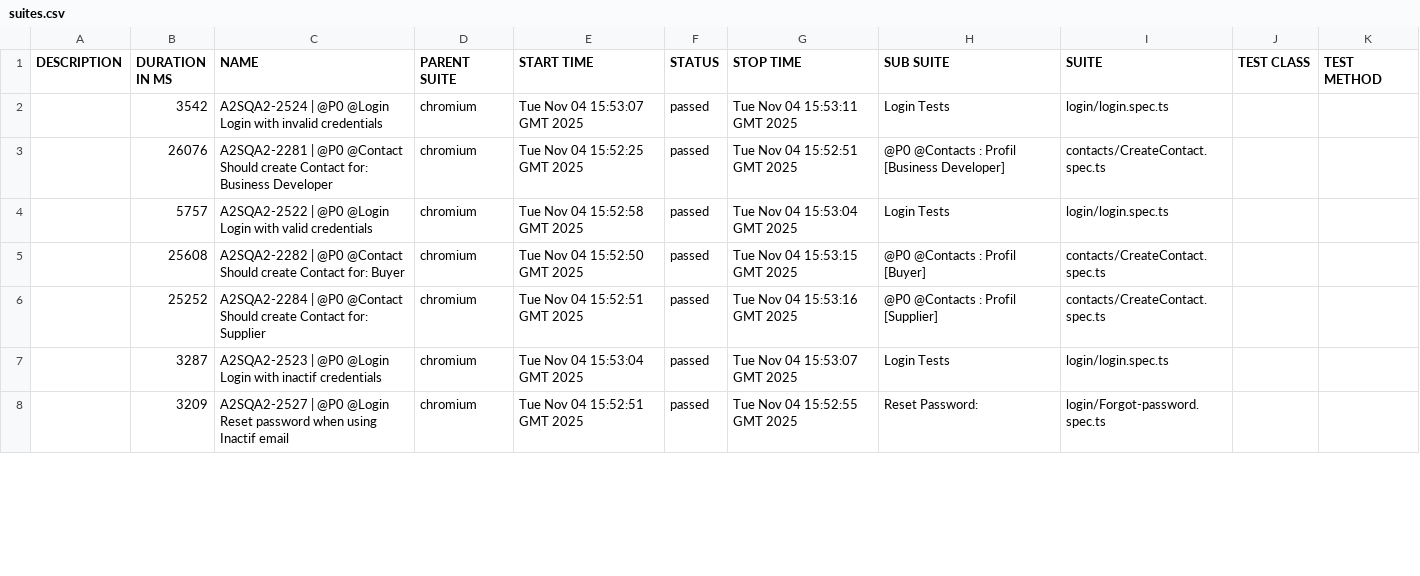
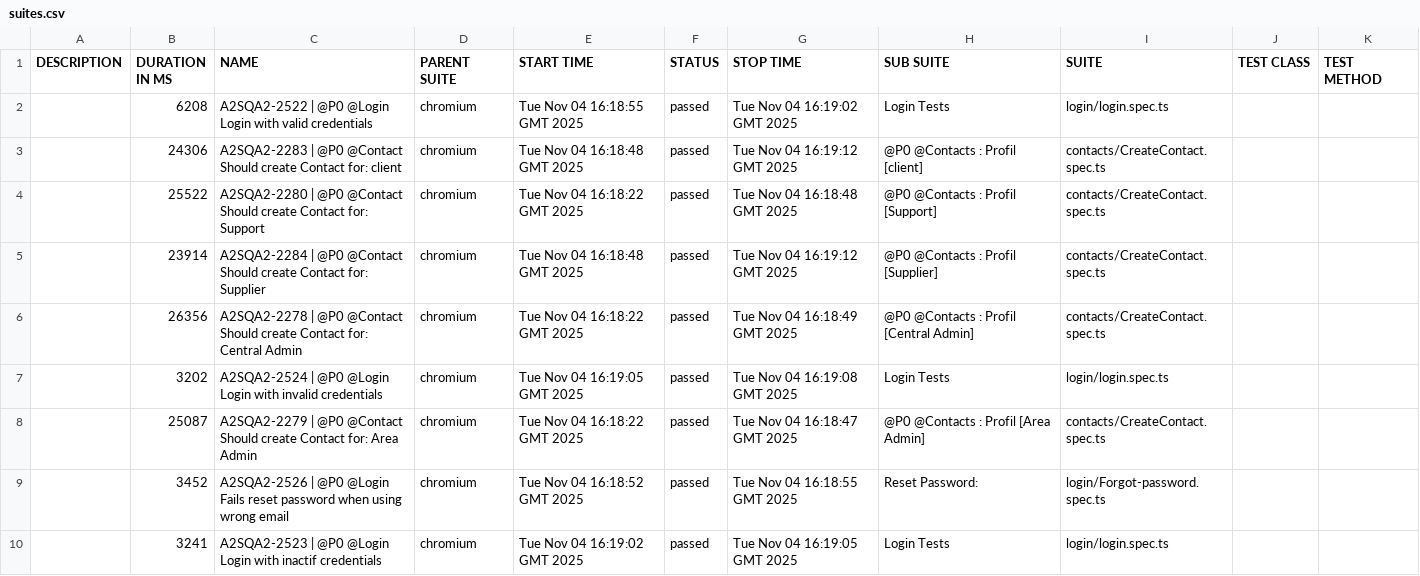
Before and after one commit to rimahwaili/A2S_Automation, a CSV file: allure-report/data/suites.csv, drawn as a sheet; only a part is shown; the diff covers the shown part only.

```diff
--- a/allure-report/data/suites.csv
+++ b/allure-report/data/suites.csv
@@ -1,8 +1,10 @@
 "DESCRIPTION","DURATION IN MS","NAME","PARENT SUITE","START TIME","STATUS","STOP TIME","SUB SUITE","SUITE","TEST CLASS","TEST METHOD"
-"","3542","A2SQA2-2524 | @P0 @Login Login with invalid credentials","chromium","Tue Nov 04 15:53:07 GMT 2025","passed","Tue Nov 04 15:53:11 GMT 2025","Login Tests","login/login.spec.ts","",""
-"","26076","A2SQA2-2281 | @P0 @Contact Should create Contact for: Business Developer","chromium","Tue Nov 04 15:52:25 GMT 2025","passed","Tue Nov 04 15:52:51 GMT 2025","@P0 @Contacts : Profil [Business Developer]","contacts/CreateContact.spec.ts","",""
-"","5757","A2SQA2-2522 | @P0 @Login Login with valid credentials","chromium","Tue Nov 04 15:52:58 GMT 2025","passed","Tue Nov 04 15:53:04 GMT 2025","Login Tests","login/login.spec.ts","",""
-"","25608","A2SQA2-2282 | @P0 @Contact Should create Contact for: Buyer","chromium","Tue Nov 04 15:52:50 GMT 2025","passed","Tue Nov 04 15:53:15 GMT 2025","@P0 @Contacts : Profil [Buyer]","contacts/CreateContact.spec.ts","",""
-"","25252","A2SQA2-2284 | @P0 @Contact Should create Contact for: Supplier","chromium","Tue Nov 04 15:52:51 GMT 2025","passed","Tue Nov 04 15:53:16 GMT 2025","@P0 @Contacts : Profil [Supplier]","contacts/CreateContact.spec.ts","",""
-"","3287","A2SQA2-2523 | @P0 @Login Login with inactif credentials","chromium","Tue Nov 04 15:53:04 GMT 2025","passed","Tue Nov 04 15:53:07 GMT 2025","Login Tests","login/login.spec.ts","",""
-"","3209","A2SQA2-2527 | @P0 @Login Reset password when using Inactif email","chromium","Tue Nov 04 15:52:51 GMT 2025","passed","Tue Nov 04 15:52:55 GMT 2025","Reset Password:","login/Forgot-password.spec.ts","",""
+"","6208","A2SQA2-2522 | @P0 @Login Login with valid credentials","chromium","Tue Nov 04 16:18:55 GMT 2025","passed","Tue Nov 04 16:19:02 GMT 2025","Login Tests","login/login.spec.ts","",""
+"","24306","A2SQA2-2283 | @P0 @Contact Should create Contact for: client","chromium","Tue Nov 04 16:18:48 GMT 2025","passed","Tue Nov 04 16:19:12 GMT 2025","@P0 @Contacts : Profil [client]","contacts/CreateContact.spec.ts","",""
+"","25522","A2SQA2-2280 | @P0 @Contact Should create Contact for: Support","chromium","Tue Nov 04 16:18:22 GMT 2025","passed","Tue Nov 04 16:18:48 GMT 2025","@P0 @Contacts : Profil [Support]","contacts/CreateContact.spec.ts","",""
+"","23914","A2SQA2-2284 | @P0 @Contact Should create Contact for: Supplier","chromium","Tue Nov 04 16:18:48 GMT 2025","passed","Tue Nov 04 16:19:12 GMT 2025","@P0 @Contacts : Profil [Supplier]","contacts/CreateContact.spec.ts","",""
+"","26356","A2SQA2-2278 | @P0 @Contact Should create Contact for: Central Admin","chromium","Tue Nov 04 16:18:22 GMT 2025","passed","Tue Nov 04 16:18:49 GMT 2025","@P0 @Contacts : Profil [Central Admin]","contacts/CreateContact.spec.ts","",""
+"","3202","A2SQA2-2524 | @P0 @Login Login with invalid credentials","chromium","Tue Nov 04 16:19:05 GMT 2025","passed","Tue Nov 04 16:19:08 GMT 2025","Login Tests","login/login.spec.ts","",""
+"","25087","A2SQA2-2279 | @P0 @Contact Should create Contact for: Area Admin","chromium","Tue Nov 04 16:18:22 GMT 2025","passed","Tue Nov 04 16:18:47 GMT 2025","@P0 @Contacts : Profil [Area Admin]","contacts/CreateContact.spec.ts","",""
+"","3452","A2SQA2-2526 | @P0 @Login Fails reset password when using wrong email","chromium","Tue Nov 04 16:18:52 GMT 2025","passed","Tue Nov 04 16:18:55 GMT 2025","Reset Password:","login/Forgot-password.spec.ts","",""
+"","3241","A2SQA2-2523 | @P0 @Login Login with inactif credentials","chromium","Tue Nov 04 16:19:02 GMT 2025","passed","Tue Nov 04 16:19:05 GMT 2025","Login Tests","login/login.spec.ts","",""
```
Also changed, not shown: 2 removed rows and 14 edited cells elsewhere in this file, allure-report/data/behaviors.csv, 58 other files.
